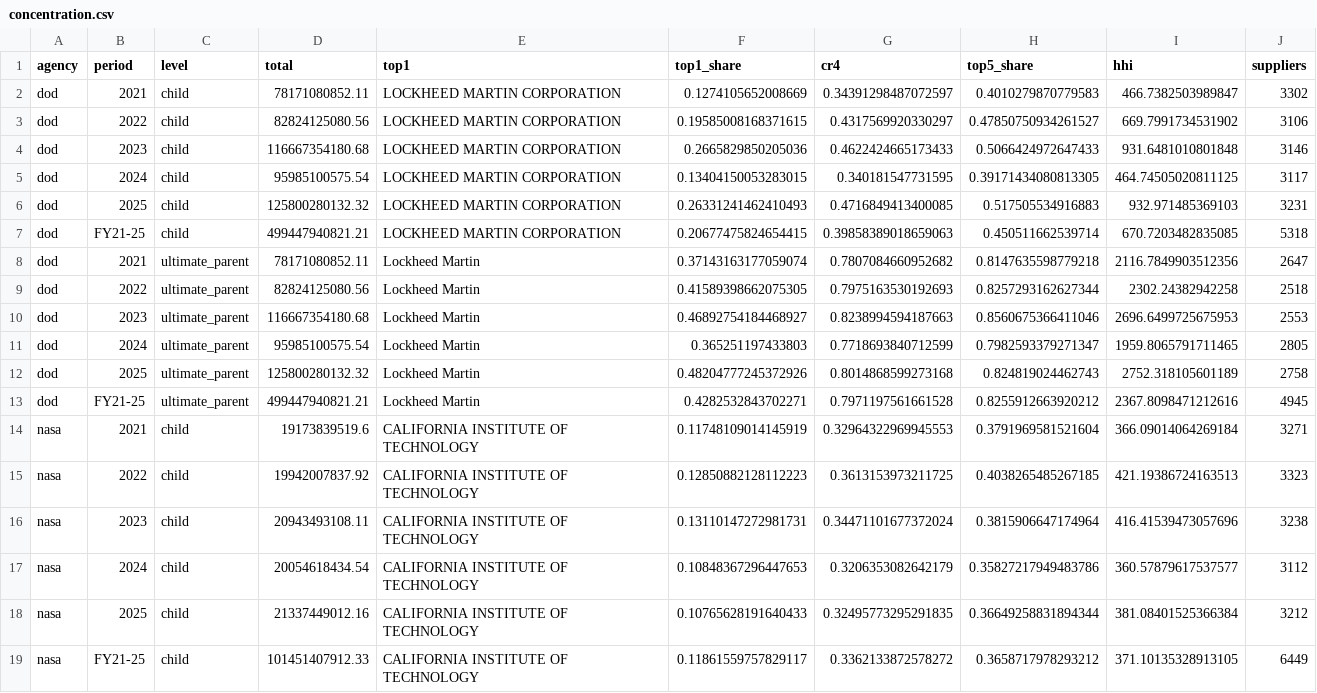
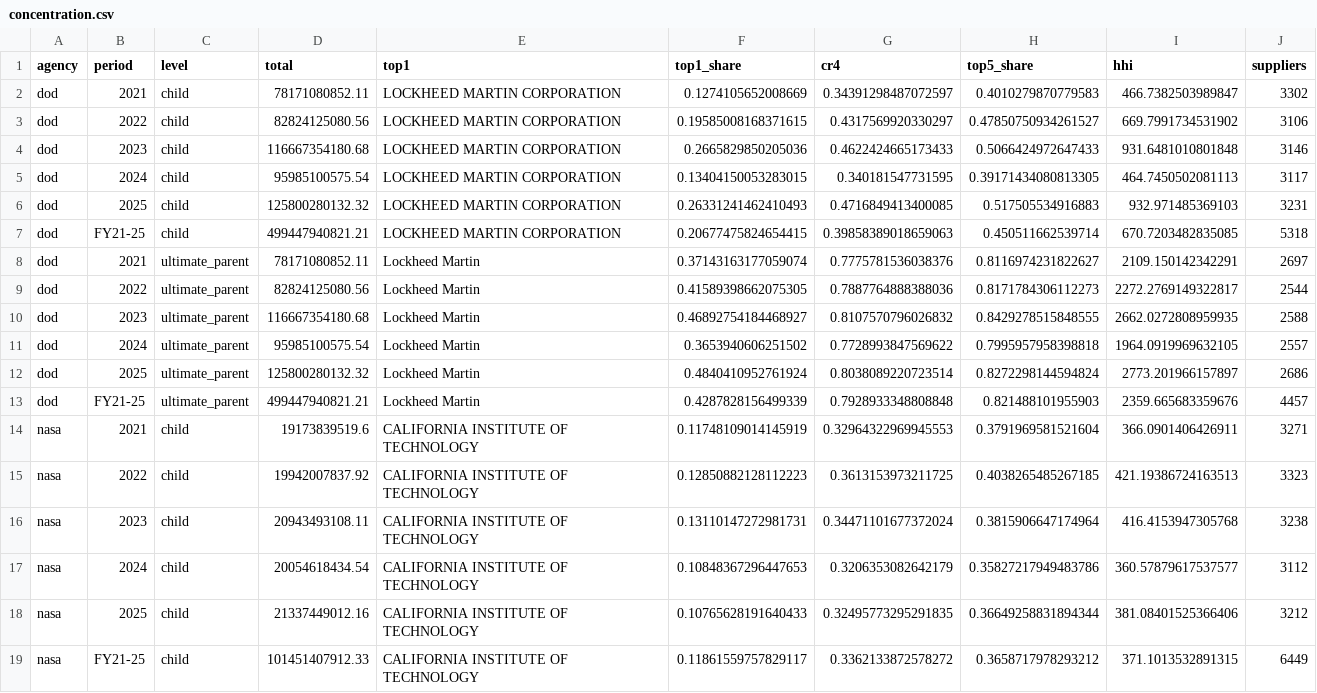
Before and after one commit to tarang-tj/aero-supplier-spend, a CSV file: data/out/concentration.csv, drawn as a sheet; only a part is shown; the diff covers the shown part only.

```diff
--- a/data/out/concentration.csv
+++ b/data/out/concentration.csv
@@ -4,16 +4,16 @@ dod,2022,child,82824125080.56,LOCKHEED MARTIN CORPORATION,0.19585008168371615,0.
 dod,2023,child,116667354180.68,LOCKHEED MARTIN CORPORATION,0.2665829850205036,0.4622424665173433,0.5066424972647433,931.6481010801848,3146
-dod,2024,child,95985100575.54,LOCKHEED MARTIN CORPORATION,0.13404150053283015,0.340181547731595,0.39171434080813305,464.74505020811125,3117
+dod,2024,child,95985100575.54,LOCKHEED MARTIN CORPORATION,0.13404150053283015,0.340181547731595,0.39171434080813305,464.7450502081113,3117
 dod,2025,child,125800280132.32,LOCKHEED MARTIN CORPORATION,0.26331241462410493,0.4716849413400085,0.517505534916883,932.971485369103,3231
 dod,FY21-25,child,499447940821.21,LOCKHEED MARTIN CORPORATION,0.20677475824654415,0.39858389018659063,0.450511662539714,670.7203482835085,5318
-dod,2021,ultimate_parent,78171080852.11,Lockheed Martin,0.37143163177059074,0.7807084660952682,0.8147635598779218,2116.7849903512356,2647
-dod,2022,ultimate_parent,82824125080.56,Lockheed Martin,0.41589398662075305,0.7975163530192693,0.8257293162627344,2302.24382942258,2518
-dod,2023,ultimate_parent,116667354180.68,Lockheed Martin,0.46892754184468927,0.8238994594187663,0.8560675366411046,2696.6499725675953,2553
-dod,2024,ultimate_parent,95985100575.54,Lockheed Martin,0.365251197433803,0.7718693840712599,0.7982593379271347,1959.8065791711465,2805
-dod,2025,ultimate_parent,125800280132.32,Lockheed Martin,0.48204777245372926,0.8014868599273168,0.824819024462743,2752.318105601189,2758
-dod,FY21-25,ultimate_parent,499447940821.21,Lockheed Martin,0.4282532843702271,0.7971197561661528,0.8255912663920212,2367.8098471212616,4945
-nasa,2021,child,19173839519.6,CALIFORNIA INSTITUTE OF TECHNOLOGY,0.11748109014145919,0.32964322969945553,0.3791969581521604,366.09014064269184,3271
+dod,2021,ultimate_parent,78171080852.11,Lockheed Martin,0.37143163177059074,0.7775781536038376,0.8116974231822627,2109.150142342291,2697
+dod,2022,ultimate_parent,82824125080.56,Lockheed Martin,0.41589398662075305,0.7887764888388036,0.8171784306112273,2272.2769149322817,2544
+dod,2023,ultimate_parent,116667354180.68,Lockheed Martin,0.46892754184468927,0.8107570796026832,0.8429278515848555,2662.0272808959935,2588
+dod,2024,ultimate_parent,95985100575.54,Lockheed Martin,0.3653940606251502,0.7728993847569622,0.7995957958398818,1964.0919969632105,2557
+dod,2025,ultimate_parent,125800280132.32,Lockheed Martin,0.4840410952761924,0.8038089220723514,0.8272298144594824,2773.201966157897,2686
+dod,FY21-25,ultimate_parent,499447940821.21,Lockheed Martin,0.4287828156499339,0.7928933348808848,0.821488101955903,2359.665683359676,4457
+nasa,2021,child,19173839519.6,CALIFORNIA INSTITUTE OF TECHNOLOGY,0.11748109014145919,0.32964322969945553,0.3791969581521604,366.0901406426911,3271
 nasa,2022,child,19942007837.92,CALIFORNIA INSTITUTE OF TECHNOLOGY,0.12850882128112223,0.3613153973211725,0.4038265485267185,421.19386724163513,3323
-nasa,2023,child,20943493108.11,CALIFORNIA INSTITUTE OF TECHNOLOGY,0.13110147272981731,0.34471101677372024,0.3815906647174964,416.41539473057696,3238
+nasa,2023,child,20943493108.11,CALIFORNIA INSTITUTE OF TECHNOLOGY,0.13110147272981731,0.34471101677372024,0.3815906647174964,416.4153947305768,3238
 nasa,2024,child,20054618434.54,CALIFORNIA INSTITUTE OF TECHNOLOGY,0.10848367296447653,0.3206353082642179,0.35827217949483786,360.57879617537577,3112
-nasa,2025,child,21337449012.16,CALIFORNIA INSTITUTE OF TECHNOLOGY,0.10765628191640433,0.32495773295291835,0.36649258831894344,381.08401525366384,3212
-nasa,FY21-25,child,101451407912.33,CALIFORNIA INSTITUTE OF TECHNOLOGY,0.11861559757829117,0.3362133872578272,0.3658717978293212,371.10135328913105,6449
+nasa,2025,child,21337449012.16,CALIFORNIA INSTITUTE OF TECHNOLOGY,0.10765628191640433,0.32495773295291835,0.36649258831894344,381.08401525366406,3212
+nasa,FY21-25,child,101451407912.33,CALIFORNIA INSTITUTE OF TECHNOLOGY,0.11861559757829117,0.3362133872578272,0.3658717978293212,371.1013532891315,6449
```
Also changed, not shown: 24 edited cells elsewhere in this file, data/crosswalk.csv, data/out/concentration_variants.csv, 26 other files.
